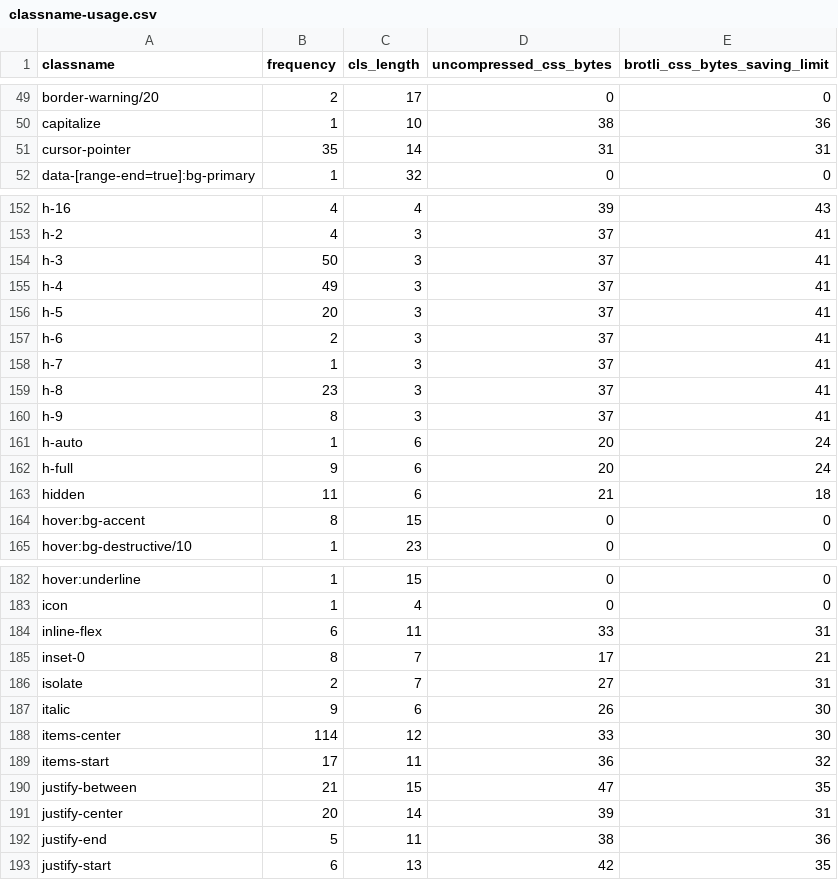
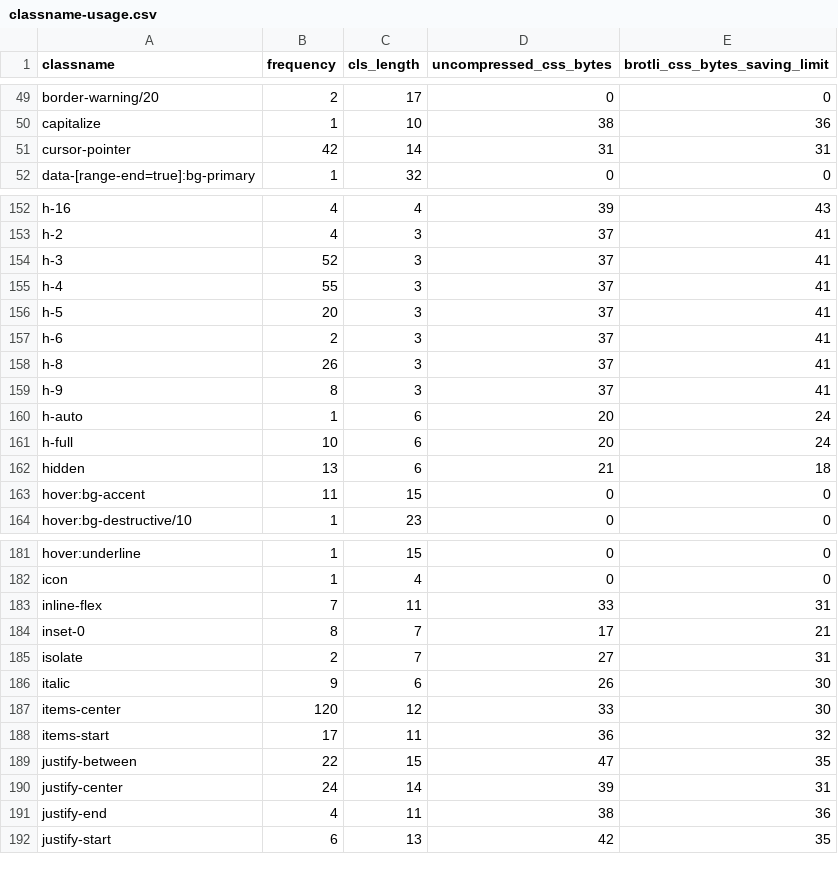
Before and after one commit to rsp-tech/rsp-web, a CSV file: classname-usage.csv, drawn as a sheet; only a part is shown, gaps mark what is left out; the diff covers the shown part only.

```diff
--- a/classname-usage.csv
+++ b/classname-usage.csv
@@ -50,3 +50,3 @@ border-warning/20,2,17,0,0
 capitalize,1,10,38,36
-cursor-pointer,35,14,31,31
+cursor-pointer,42,14,31,31
 data-[range-end=true]:bg-primary,1,32,0,0
@@ -153,13 +153,12 @@ h-16,4,4,39,43
 h-2,4,3,37,41
-h-3,50,3,37,41
-h-4,49,3,37,41
+h-3,52,3,37,41
+h-4,55,3,37,41
 h-5,20,3,37,41
 h-6,2,3,37,41
-h-7,1,3,37,41
-h-8,23,3,37,41
+h-8,26,3,37,41
 h-9,8,3,37,41
 h-auto,1,6,20,24
-h-full,9,6,20,24
-hidden,11,6,21,18
-hover:bg-accent,8,15,0,0
+h-full,10,6,20,24
+hidden,13,6,21,18
+hover:bg-accent,11,15,0,0
 hover:bg-destructive/10,1,23,0,0
@@ -183,3 +182,3 @@ hover:underline,1,15,0,0
 icon,1,4,0,0
-inline-flex,6,11,33,31
+inline-flex,7,11,33,31
 inset-0,8,7,17,21
@@ -187,7 +186,7 @@ isolate,2,7,27,31
 italic,9,6,26,30
-items-center,114,12,33,30
+items-center,120,12,33,30
 items-start,17,11,36,32
-justify-between,21,15,47,35
-justify-center,20,14,39,31
-justify-end,5,11,38,36
+justify-between,22,15,47,35
+justify-center,24,14,39,31
+justify-end,4,11,38,36
 justify-start,6,13,42,35
```
Also changed, not shown: 1 added row, 2 removed rows and 48 edited cells elsewhere in this file, 4 other files.
